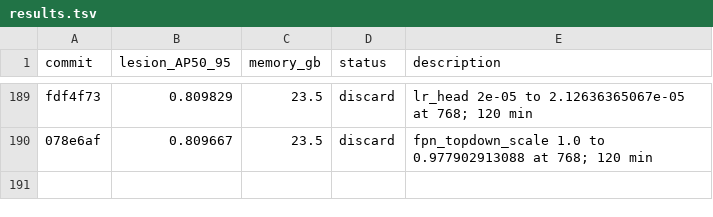
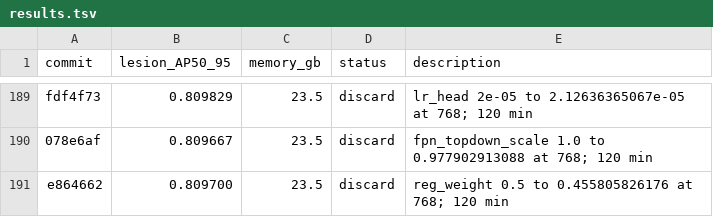
Before and after one commit to SCU-MILAB/AIBUS-CODE, a TSV file: distill/det_vjepa/results.tsv, drawn as a sheet; only a part is shown, gaps mark what is left out; the diff names each change by its address in the sheet, - before the commit and + after, or states it on an @@ line.

Commit message:
research(results): autoresearch_oct8_h189_reg_weight_0p455805826176

```diff
--- a/distill/det_vjepa/results.tsv
+++ b/distill/det_vjepa/results.tsv
+row 191: e864662 | 0.809700 | 23.5 | discard | reg_weight 0.5 to 0.455805826176 at 768; 120 min
```
Also changed, not shown: 1 other file.
